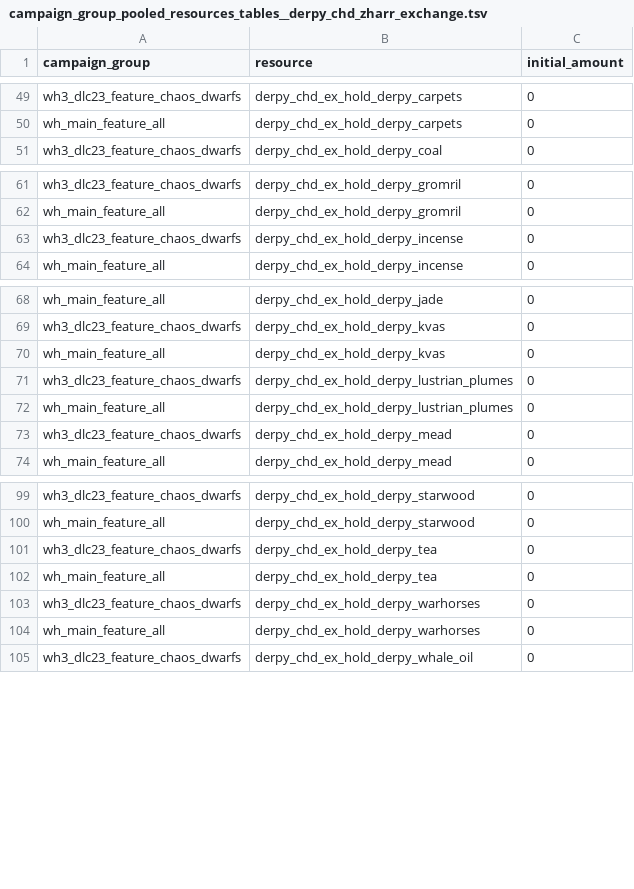
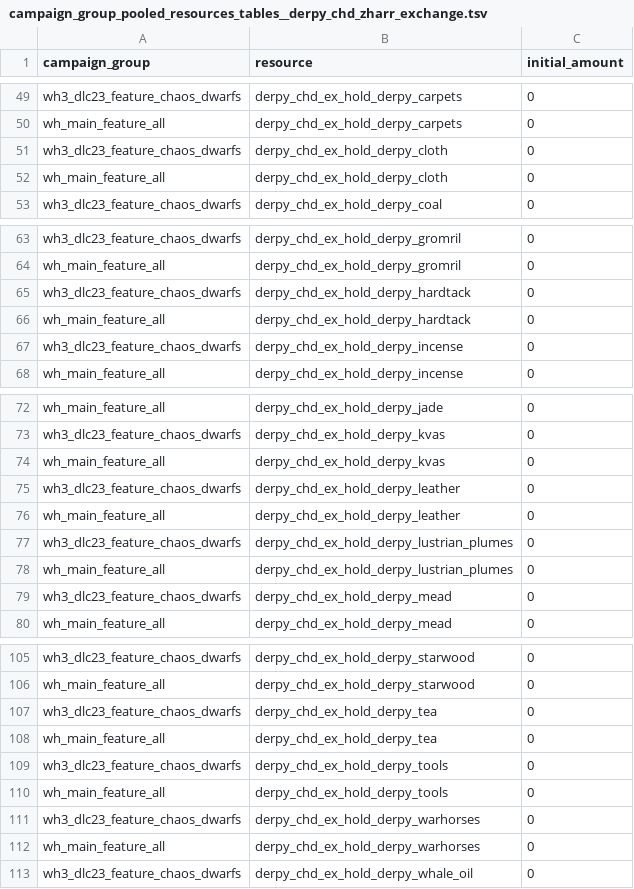
Before and after one commit to DerpyNewb/Grand-Trade-Exchange, a TSV file: Modding Files/source/zharr_exchange/campaign_group_pooled_resources_tables__derpy_chd_zharr_exchange.tsv, drawn as a sheet; only a part is shown, gaps mark what is left out.

```diff
--- a/Modding Files/source/zharr_exchange/campaign_group_pooled_resources_tables__derpy_chd_zharr_exchange.tsv
+++ b/Modding Files/source/zharr_exchange/campaign_group_pooled_resources_tables__derpy_chd_zharr_exchange.tsv
@@ -50,2 +50,4 @@ wh3_dlc23_feature_chaos_dwarfs	derpy_chd_ex_hold_derpy_carpets	0
 wh_main_feature_all	derpy_chd_ex_hold_derpy_carpets	0
+wh3_dlc23_feature_chaos_dwarfs	derpy_chd_ex_hold_derpy_cloth	0
+wh_main_feature_all	derpy_chd_ex_hold_derpy_cloth	0
 wh3_dlc23_feature_chaos_dwarfs	derpy_chd_ex_hold_derpy_coal	0
@@ -62,2 +64,4 @@ wh3_dlc23_feature_chaos_dwarfs	derpy_chd_ex_hold_derpy_gromril	0
 wh_main_feature_all	derpy_chd_ex_hold_derpy_gromril	0
+wh3_dlc23_feature_chaos_dwarfs	derpy_chd_ex_hold_derpy_hardtack	0
+wh_main_feature_all	derpy_chd_ex_hold_derpy_hardtack	0
 wh3_dlc23_feature_chaos_dwarfs	derpy_chd_ex_hold_derpy_incense	0
@@ -70,2 +74,4 @@ wh3_dlc23_feature_chaos_dwarfs	derpy_chd_ex_hold_derpy_kvas	0
 wh_main_feature_all	derpy_chd_ex_hold_derpy_kvas	0
+wh3_dlc23_feature_chaos_dwarfs	derpy_chd_ex_hold_derpy_leather	0
+wh_main_feature_all	derpy_chd_ex_hold_derpy_leather	0
 wh3_dlc23_feature_chaos_dwarfs	derpy_chd_ex_hold_derpy_lustrian_plumes	0
@@ -102,2 +108,4 @@ wh3_dlc23_feature_chaos_dwarfs	derpy_chd_ex_hold_derpy_tea	0
 wh_main_feature_all	derpy_chd_ex_hold_derpy_tea	0
+wh3_dlc23_feature_chaos_dwarfs	derpy_chd_ex_hold_derpy_tools	0
+wh_main_feature_all	derpy_chd_ex_hold_derpy_tools	0
 wh3_dlc23_feature_chaos_dwarfs	derpy_chd_ex_hold_derpy_warhorses	0
```
Also changed, not shown: Modding Files/source/zharr_exchange/effect_bundles_to_effects_junctions_tables__derpy_chd_zharr_exchange.tsv, Modding Files/source/zharr_exchange/pooled_resource_factor_junctions_tables__derpy_chd_zharr_exchange.tsv, 20 other files.
